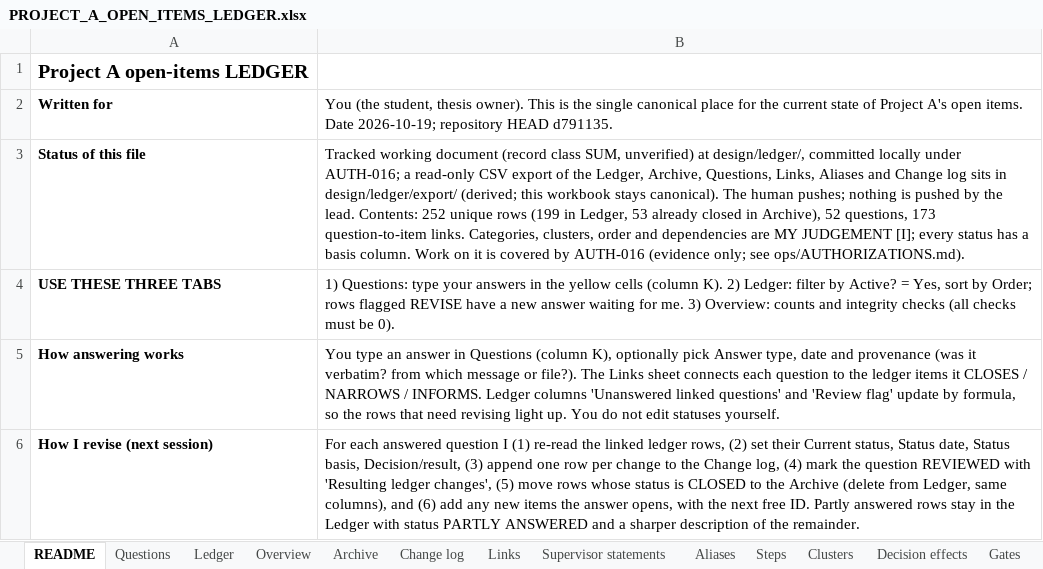
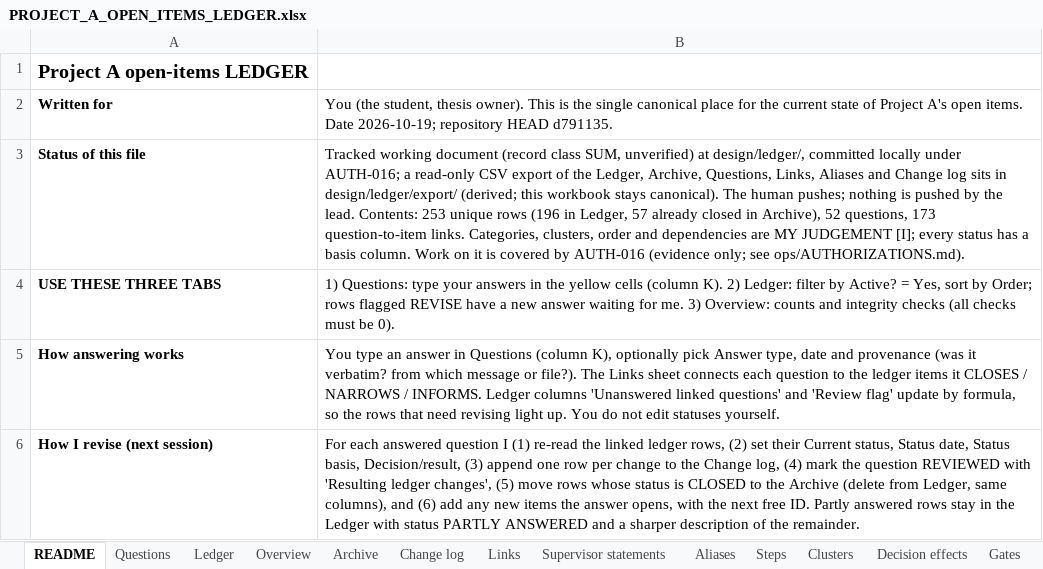
Before and after one commit to omarelansary/thesis-policy-design, an Excel workbook: design/ledger/PROJECT_A_OPEN_ITEMS_LEDGER.xlsx, sheet README, drawn as a sheet; only a part is shown; values as stored, in another font and other column widths than the file's, no borders; the diff names each change by its address in the sheet, - before the commit and + after, or states it on an @@ line.

```diff
--- a/design/ledger/PROJECT_A_OPEN_ITEMS_LEDGER.xlsx (sheet README)
+++ b/design/ledger/PROJECT_A_OPEN_ITEMS_LEDGER.xlsx (sheet README)
-B3: …lead. Contents: 252 unique rows (199 in Ledger, 53 already closed…
+B3: …lead. Contents: 253 unique rows (196 in Ledger, 57 already closed…
```
Also changed, not shown: sheet Ledger, sheet Archive, sheet Change log, sheet Links, sheet Questions, sheet Steps, 16 other files.
